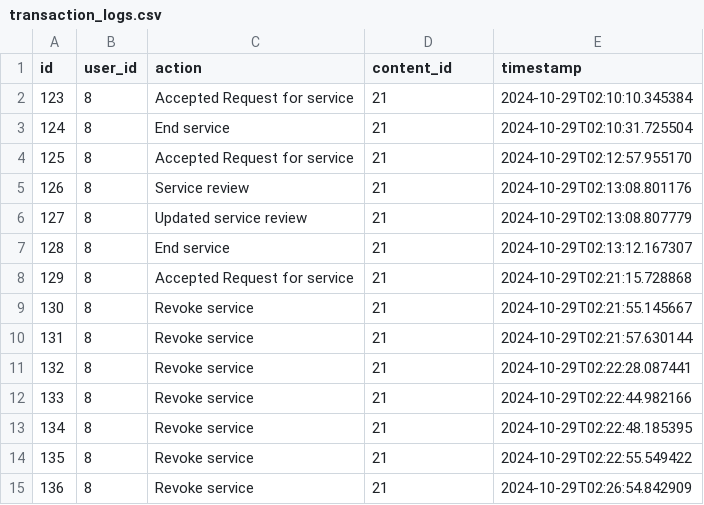
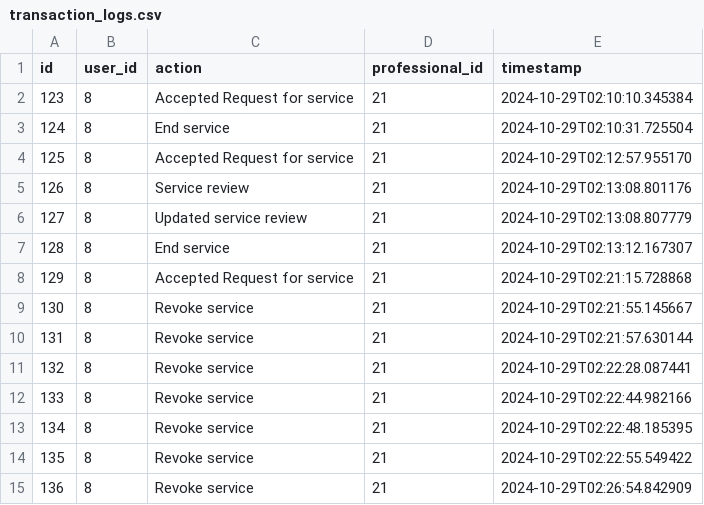
Before and after one commit to anurag442003/Proj-IITM, a CSV file: Mad2_IITM_Library_Management_System-master/Backend/demo/transaction_logs.csv, drawn as a sheet.

Commit message:
content done

```diff
--- a/Mad2_IITM_Library_Management_System-master/Backend/demo/transaction_logs.csv
+++ b/Mad2_IITM_Library_Management_System-master/Backend/demo/transaction_logs.csv
@@ -1,2 +1,2 @@
-id,user_id,action,content_id,timestamp
+id,user_id,action,professional_id,timestamp
 123,8,Accepted Request for service,21,2024-10-29T02:10:10.345384
```
Also changed, not shown: Mad2_IITM_Library_Management_System-master/Backend/transaction_logs.csv, 27 other files.
